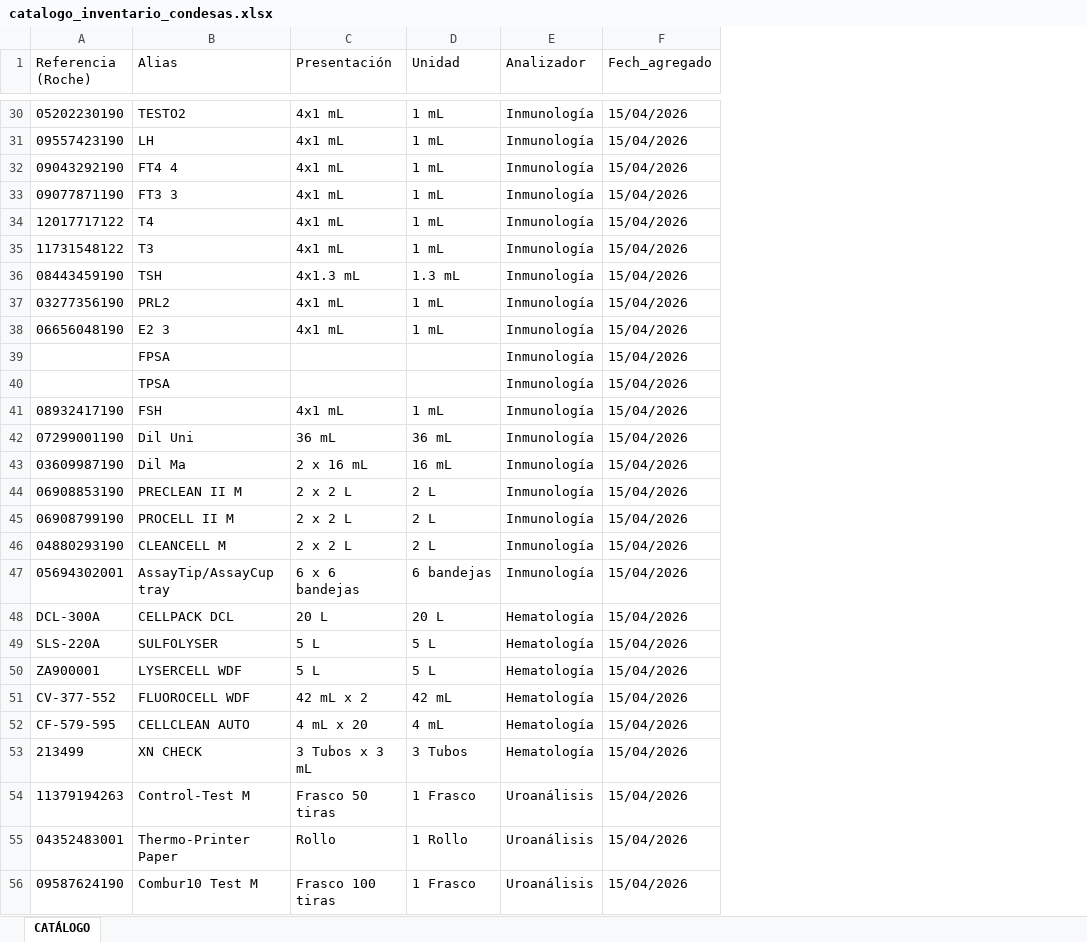
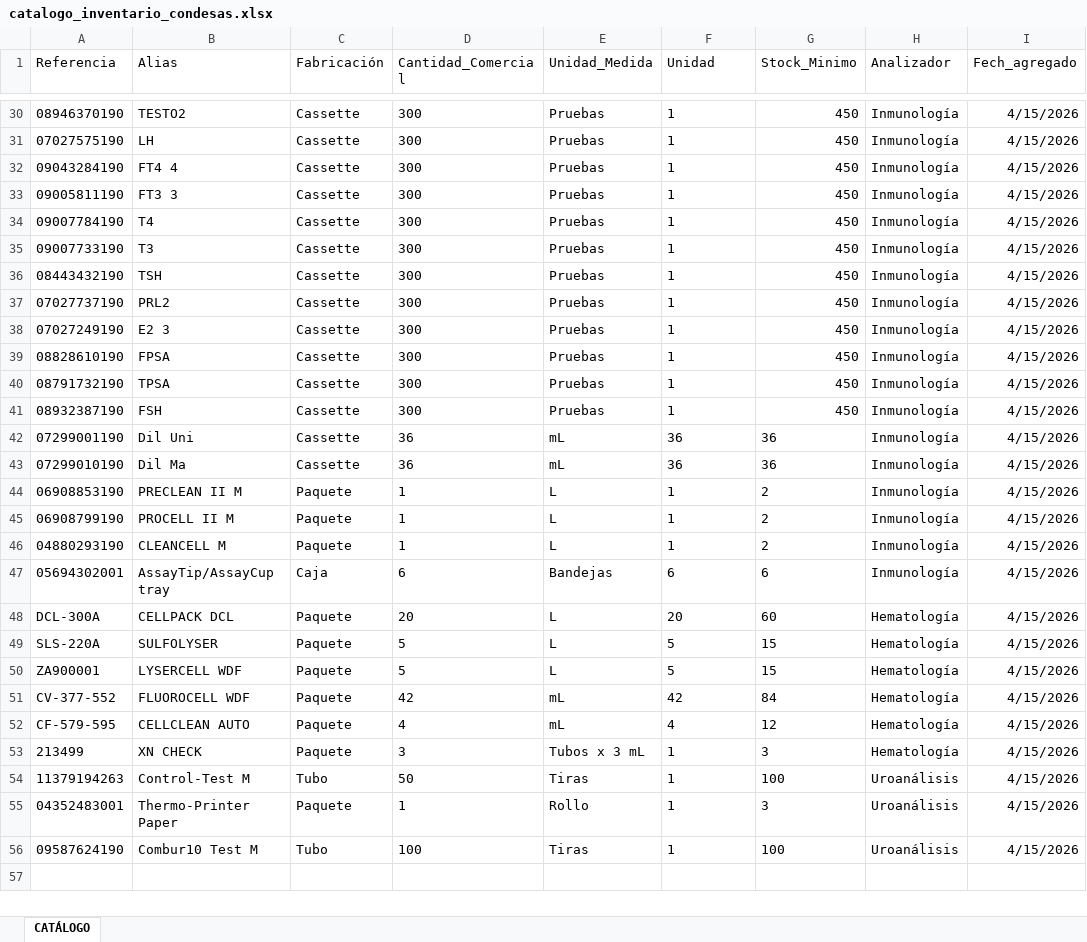
Before and after one commit to ReloxOne/app_reactivos, an Excel workbook: catalogo_inventario_condesas.xlsx, sheet CATÁLOGO, drawn as a sheet; only a part is shown, gaps mark what is left out; values as stored, in another font and other column widths than the file's, no borders; charts and pictures not drawn; removed rows and columns are numbered as before the commit, all else as after; the diff covers the shown part only; the diff names each change by its address in the sheet, - before the commit and + after, or states it on an @@ line.

```diff
--- a/catalogo_inventario_condesas.xlsx (sheet CATÁLOGO)
+++ b/catalogo_inventario_condesas.xlsx (sheet CATÁLOGO)
-column C (Presentación), rows 30-56: 4x1 mL | 4x1 mL | 4x1 mL | 4x1 mL | 4x1 mL | 4x1 mL | 4x1.3 mL | 4x1 mL | 4x1 mL |  |  | 4x1 mL | 36 mL | 2 x 16 mL | 2 x 2 L | 2 x 2 L | 2 x 2 L | 6 x 6 bandejas | 20 L | 5 L | 5 L | 42 mL x 2 | 4 mL x 20 | 3 Tubos x 3 mL | Frasco 50 tiras | Rollo | Frasco 100 tiras
+column C (Fabricación), rows 30-56: Cassette | Cassette | Cassette | Cassette | Cassette | Cassette | Cassette | Cassette | Cassette | Cassette | Cassette | Cassette | Cassette | Cassette | Paquete | Paquete | Paquete | Caja | Paquete | Paquete | Paquete | Paquete | Paquete | Paquete | Tubo | Paquete | Tubo
+column D (Cantidad_Comercial), rows 30-56: 300 | 300 | 300 | 300 | 300 | 300 | 300 | 300 | 300 | 300 | 300 | 300 | 36 | 36 | 1 | 1 | 1 | 6 | 20 | 5 | 5 | 42 | 4 | 3 | 50 | 1 | 100
+column E (Unidad_Medida), rows 30-56: Pruebas | Pruebas | Pruebas | Pruebas | Pruebas | Pruebas | Pruebas | Pruebas | Pruebas | Pruebas | Pruebas | Pruebas | mL | mL | L | L | L | Bandejas | L | L | L | mL | mL | Tubos x 3 mL | Tiras | Rollo | Tiras
+column G (Stock_Minimo), rows 30-56: 450 | 450 | 450 | 450 | 450 | 450 | 450 | 450 | 450 | 450 | 450 | 450 | 36 | 36 | 2 | 2 | 2 | 6 | 60 | 15 | 15 | 84 | 12 | 3 | 100 | 3 | 100
-A1: Referencia (Roche)
+A1: Referencia
-A30 (Referencia): 05202230190
+A30 (Referencia): 08946370190
-F30:F35 (Unidad): 1 mL
+F30:F35 (Unidad): 1
-I30:I56 (Fech_agregado): 15/04/2026
+I30:I56 (Fech_agregado): 4/15/2026
-A31 (Referencia): 09557423190
+A31 (Referencia): 07027575190
-A32 (Referencia): 09043292190
+A32 (Referencia): 09043284190
-A33 (Referencia): 09077871190
+A33 (Referencia): 09005811190
-A34 (Referencia): 12017717122
+A34 (Referencia): 09007784190
-A35 (Referencia): 11731548122
+A35 (Referencia): 09007733190
-A36 (Referencia): 08443459190
+A36 (Referencia): 08443432190
-F36 (Unidad): 1.3 mL
+F36 (Unidad): 1
-A37 (Referencia): 03277356190
+A37 (Referencia): 07027737190
-F37:F38 (Unidad): 1 mL
+F37:F38 (Unidad): 1
-A38 (Referencia): 06656048190
+A38 (Referencia): 07027249190
-A39 (Referencia): (empty)
+A39 (Referencia): 08828610190
-F39:F40 (Unidad): (empty)
+F39:F40 (Unidad): 1
-A40 (Referencia): (empty)
+A40 (Referencia): 08791732190
-A41 (Referencia): 08932417190
+A41 (Referencia): 08932387190
-F41 (Unidad): 1 mL
+F41 (Unidad): 1
-F42 (Unidad): 36 mL
+F42 (Unidad): 36
-A43 (Referencia): 03609987190
+A43 (Referencia): 07299010190
-F43 (Unidad): 16 mL
+F43 (Unidad): 36
-F44:F46 (Unidad): 2 L
+F44:F46 (Unidad): 1
-F47 (Unidad): 6 bandejas
+F47 (Unidad): 6
-F48 (Unidad): 20 L
+F48 (Unidad): 20
-F49:F50 (Unidad): 5 L
+F49:F50 (Unidad): 5
-F51 (Unidad): 42 mL
+F51 (Unidad): 42
-F52 (Unidad): 4 mL
+F52 (Unidad): 4
-F53 (Unidad): 3 Tubos
+F53 (Unidad): 1
-F54 (Unidad): 1 Frasco
+F54 (Unidad): 1
-F55 (Unidad): 1 Rollo
+F55 (Unidad): 1
-F56 (Unidad): 1 Frasco
+F56 (Unidad): 1
```
Also changed, not shown: 2 added rows, 2 removed rows and 57 edited cells elsewhere in this sheet, charts or pictures, 11 other files.
